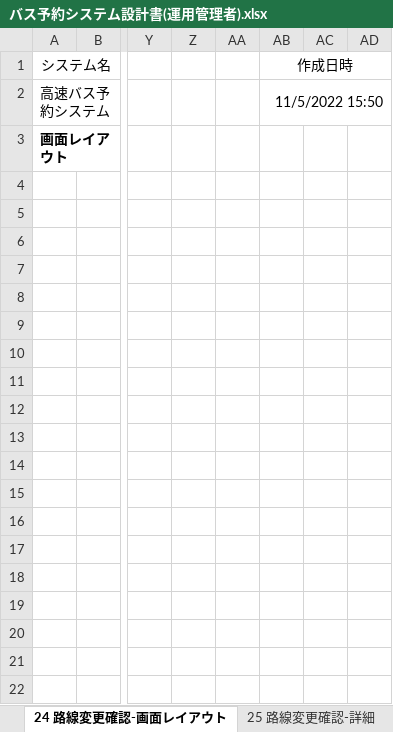
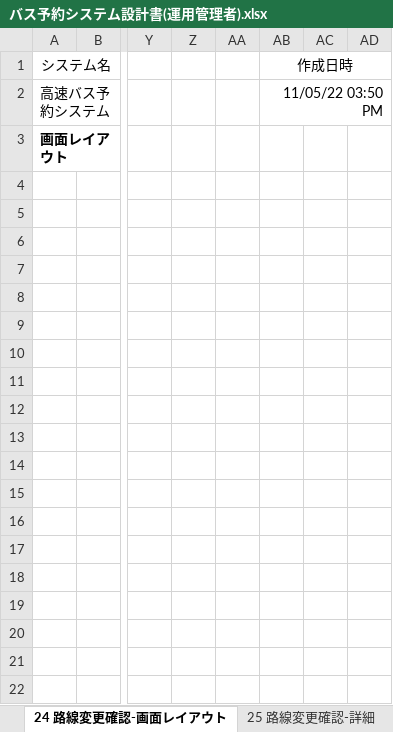
Before and after one commit to thatislg/busBookingComplete, an Excel workbook: root/common/doc/画面設計/バス予約システム設計書(運用管理者).xlsx, sheet 24 路線変更確認-画面レイアウト, drawn as a sheet; only a part is shown, gaps mark what is left out; values as stored, in another font and other column widths than the file's, no borders; charts and pictures not drawn; the diff names each change by its address in the sheet, - before the commit and + after, or states it on an @@ line.

```diff
--- a/root/common/doc/画面設計/バス予約システム設計書(運用管理者).xlsx (sheet 24 路線変更確認-画面レイアウト)
+++ b/root/common/doc/画面設計/バス予約システム設計書(運用管理者).xlsx (sheet 24 路線変更確認-画面レイアウト)
-AB2 (作成日時): 11/5/2022 15:50
+AB2 (作成日時): 11/05/22 03:50 PM
```
Also changed, not shown: sheet 06バス一覧-画面レイアウト, sheet 07バス一覧-詳細, sheet 05ヘッダ-詳細, sheet 21路線削除確認-詳細, sheet 19路線登録確認-詳細, sheet 25 路線変更確認-詳細, 9 more sheets, charts or pictures, root/common/doc/er図/テーブル定義書_BACSTEAM.xlsx, 2 other files.
